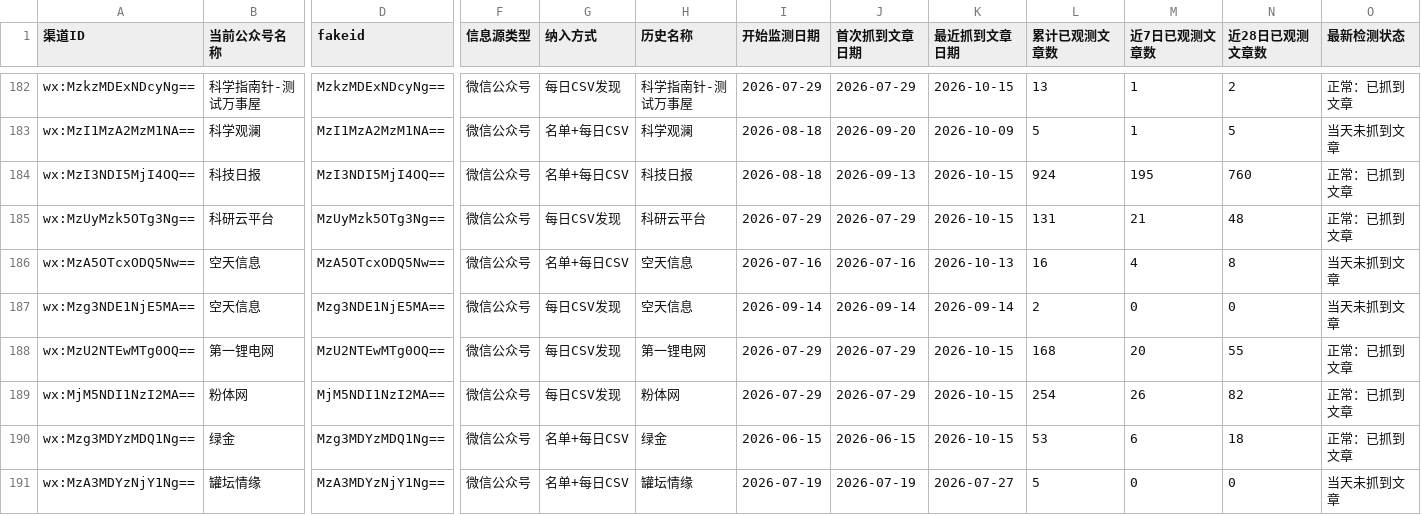
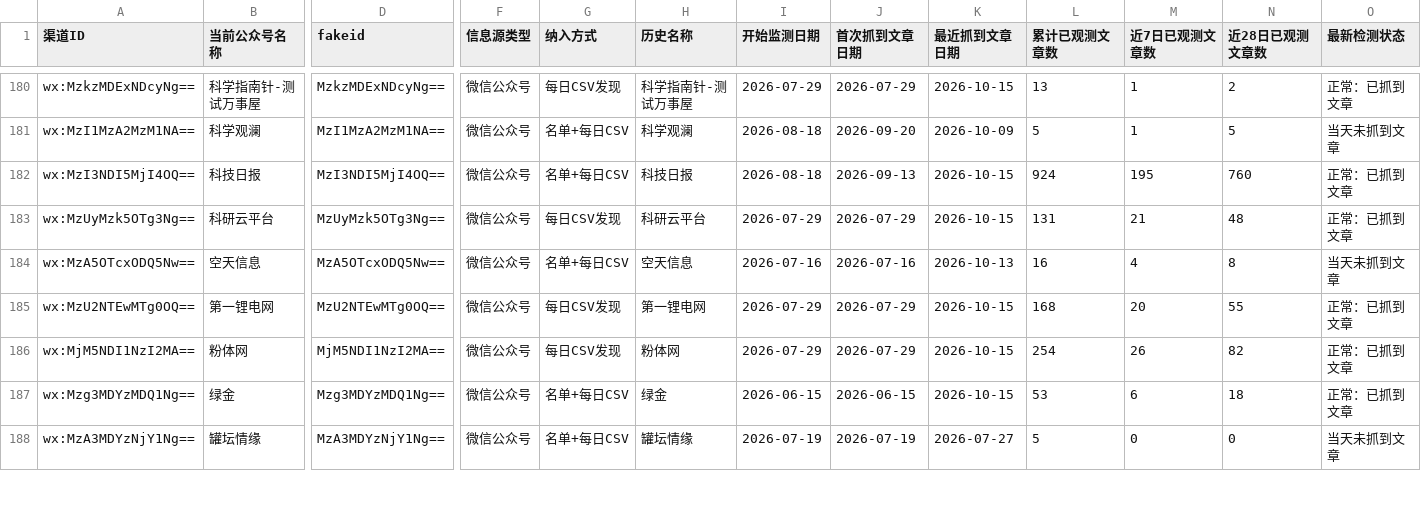
Before and after one commit to wodewoping-png/wechat-daily-news-csv, a CSV file: channels/channel_summary.csv, drawn as a sheet; only a part is shown, gaps mark what is left out; removed rows and columns are numbered as before the commit, all else as after; rows hold the shown columns only; the diff covers the shown part only; the diff names each change by its address in the sheet, - before the commit and + after, or states it on an @@ line.

```diff
--- a/channels/channel_summary.csv
+++ b/channels/channel_summary.csv
-row 187: wx:Mzg3NDE1NjE5MA== | 空天信息 | Mzg3NDE1NjE5MA== | 微信公众号 | 每日CSV发现 | 空天信息 | 2026-09-14 | 2026-09-14 | 2026-09-14 | 2 | 0 | 0 | 当天未抓到文章
```
Also changed, not shown: 1 added row, 2 removed rows and 74 edited cells elsewhere in this file, quality/channel_monitor/feed_manifest.csv, quality/channel_monitor/incident_events.csv, 8 other files.
